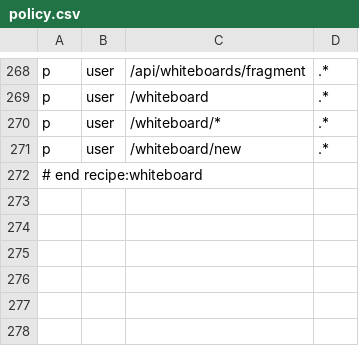
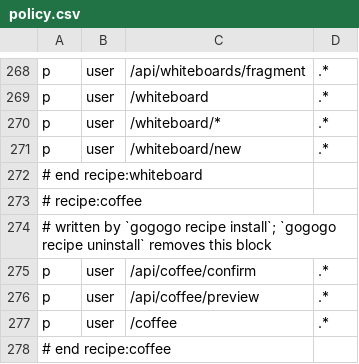
Before and after one commit to calionauta/gogogo, a CSV file: internal/rbac/casbin/policy.csv, drawn as a sheet; only a part is shown, gaps mark what is left out; the diff names each change by its address in the sheet, - before the commit and + after, or states it on an @@ line.

Commit message:
feat(coffee): bundle the coffee recipe like the other demos

```diff
--- a/internal/rbac/casbin/policy.csv
+++ b/internal/rbac/casbin/policy.csv
+row 273: # recipe:coffee
+row 274: # written by `gogogo recipe install`; `gogogo recipe uninstall` removes this block
+row 275: p | user | /api/coffee/confirm | .*
+row 276: p | user | /api/coffee/preview | .*
+row 277: p | user | /coffee | .*
+row 278: # end recipe:coffee
```
Also changed, not shown: 42 other files.
